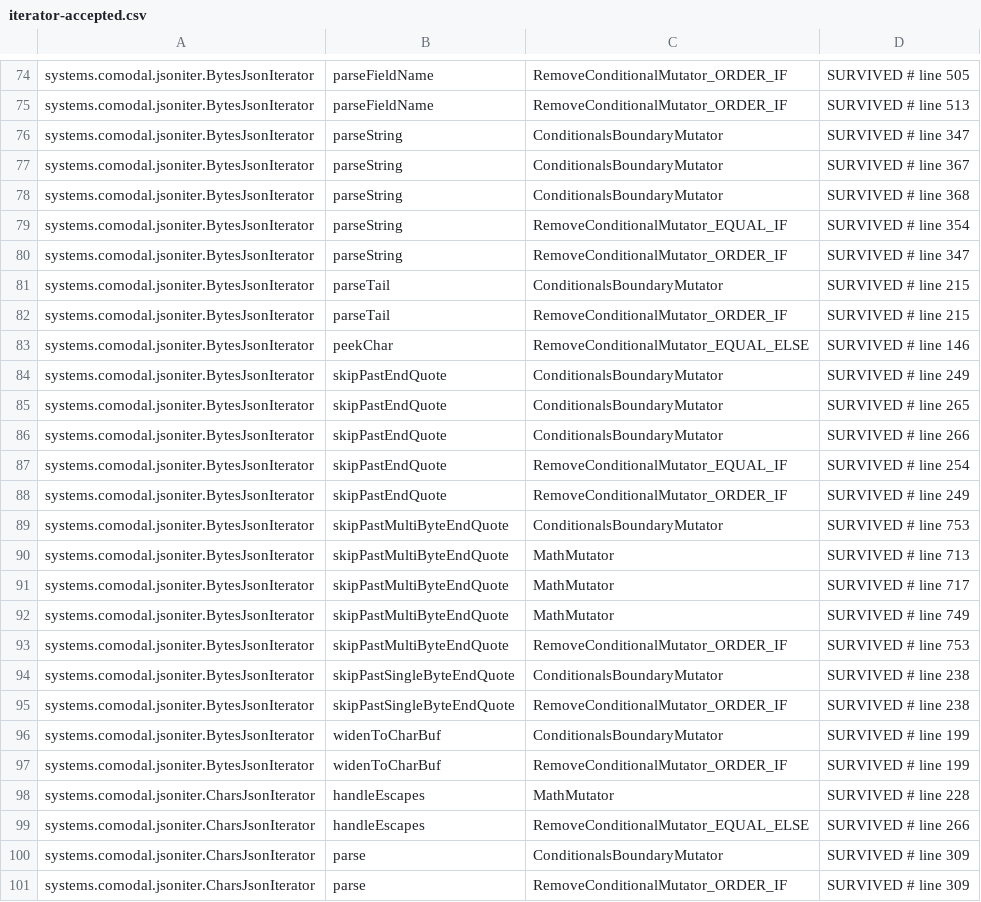
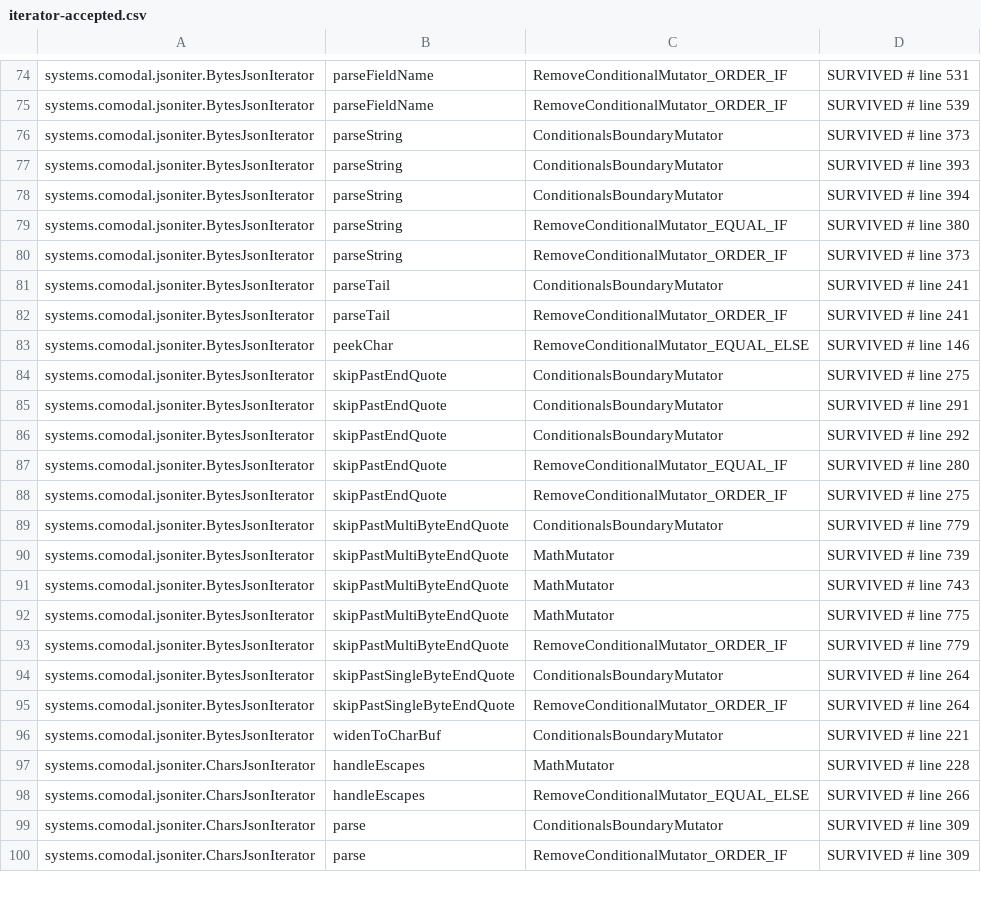
Before and after one commit to sava-software/json-iterator, a CSV file: json-iterator/config/pitest/iterator-accepted.csv, drawn as a sheet; only a part is shown, gaps mark what is left out; removed rows and columns are numbered as before the commit, all else as after; the diff covers the shown part only; the diff names each change by its address in the sheet, - before the commit and + after, or states it on an @@ line.

```diff
--- a/json-iterator/config/pitest/iterator-accepted.csv
+++ b/json-iterator/config/pitest/iterator-accepted.csv
-D74: SURVIVED # line 505
+D74: SURVIVED # line 531
-D75: SURVIVED # line 513
+D75: SURVIVED # line 539
-D76: SURVIVED # line 347
+D76: SURVIVED # line 373
-D77: SURVIVED # line 367
+D77: SURVIVED # line 393
-D78: SURVIVED # line 368
+D78: SURVIVED # line 394
-D79: SURVIVED # line 354
+D79: SURVIVED # line 380
-D80: SURVIVED # line 347
+D80: SURVIVED # line 373
-D81:D82: SURVIVED # line 215
+D81:D82: SURVIVED # line 241
-D84: SURVIVED # line 249
+D84: SURVIVED # line 275
-D85: SURVIVED # line 265
+D85: SURVIVED # line 291
-D86: SURVIVED # line 266
+D86: SURVIVED # line 292
-D87: SURVIVED # line 254
+D87: SURVIVED # line 280
-D88: SURVIVED # line 249
+D88: SURVIVED # line 275
-D89: SURVIVED # line 753
+D89: SURVIVED # line 779
-D90: SURVIVED # line 713
+D90: SURVIVED # line 739
-D91: SURVIVED # line 717
+D91: SURVIVED # line 743
-D92: SURVIVED # line 749
+D92: SURVIVED # line 775
-D93: SURVIVED # line 753
+D93: SURVIVED # line 779
-D94:D95: SURVIVED # line 238
+D94:D95: SURVIVED # line 264
-D96: SURVIVED # line 199
+D96: SURVIVED # line 221
-row 97: systems.comodal.jsoniter.BytesJsonIterator | widenToCharBuf | RemoveConditionalMutator_ORDER_IF | SURVIVED # line 199
```
Also changed, not shown: 2 added rows and 24 edited cells elsewhere in this file, json-iterator/config/pitest/iterator-timeouts.csv, json-iterator/config/pitest/util-timeouts.csv, 9 other files.
